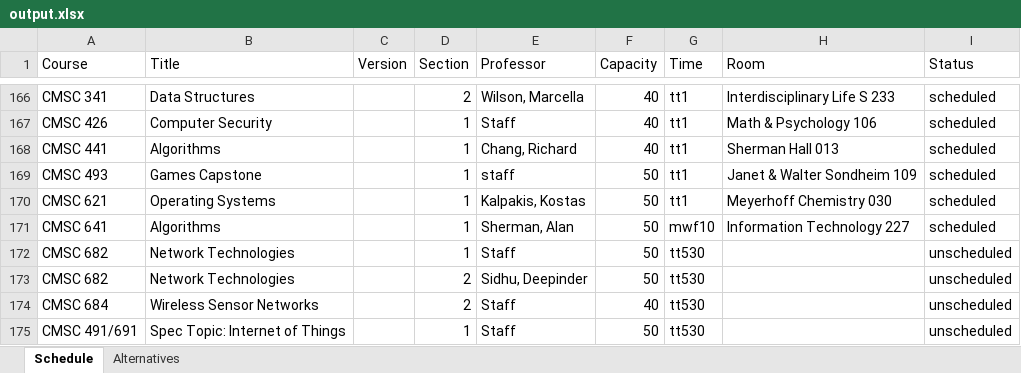
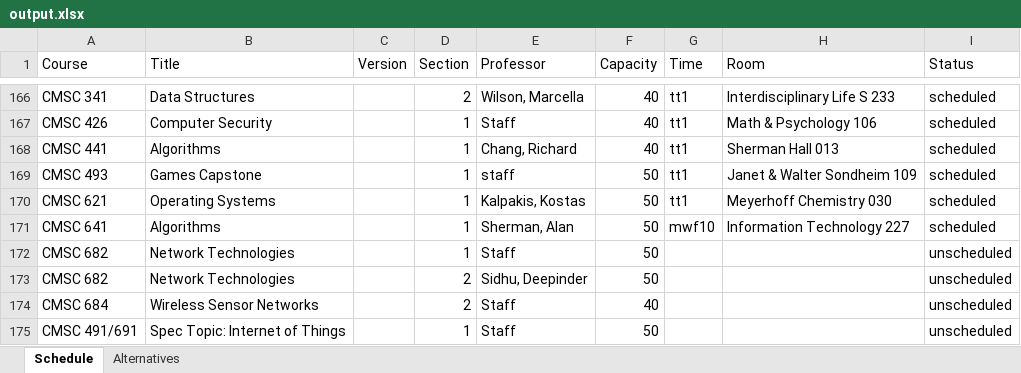
Before and after one commit to Chingz1/447Proj, an Excel workbook: PythonScheduler/output.xlsx, sheet Schedule, drawn as a sheet; only a part is shown, gaps mark what is left out; values as stored, in another font and other column widths than the file's, no borders; the diff names each change by its address in the sheet, - before the commit and + after, or states it on an @@ line.

Commit message:
changed room scheduling from dictionaries to room object in course

```diff
--- a/PythonScheduler/output.xlsx (sheet Schedule)
+++ b/PythonScheduler/output.xlsx (sheet Schedule)
-G172:G175 (Time): tt530
+G172:G175 (Time): (empty)
```
Also changed, not shown: 1 other file.
